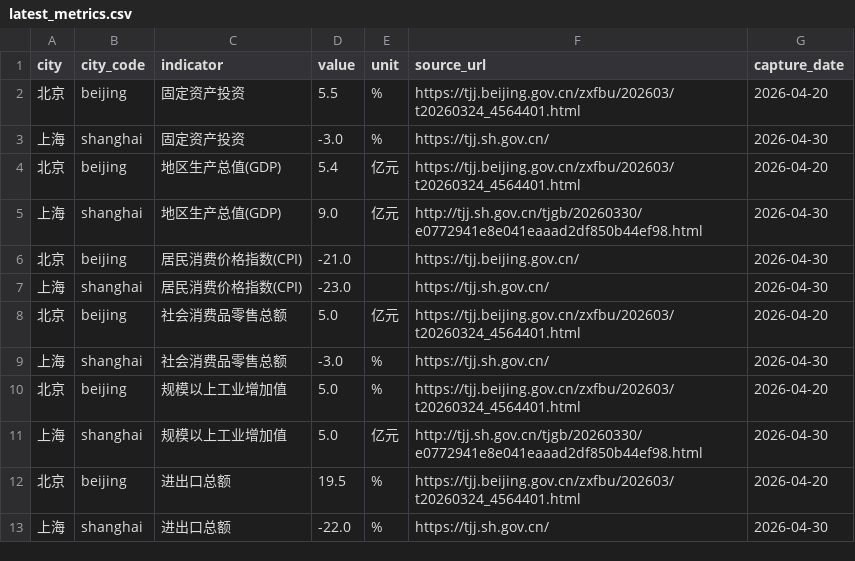
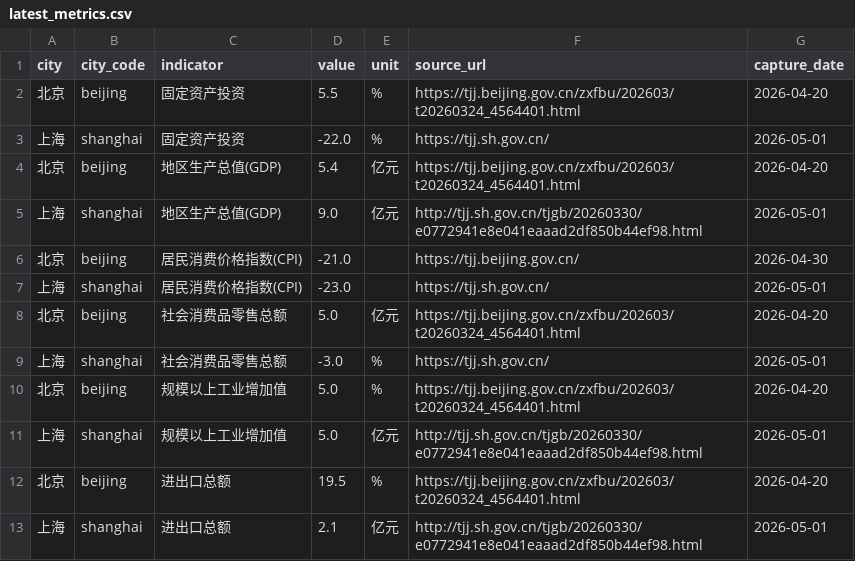
Before and after one commit to verymark/bj-sh-dashboard, a CSV file: data/latest_metrics.csv, drawn as a sheet.

```diff
--- a/data/latest_metrics.csv
+++ b/data/latest_metrics.csv
@@ -2,12 +2,12 @@ city,city_code,indicator,value,unit,source_url,capture_date
 北京,beijing,固定资产投资,5.5,%,https://tjj.beijing.gov.cn/zxfbu/202603/t20260324_4564401.html,2026-04-20
-上海,shanghai,固定资产投资,-3.0,%,https://tjj.sh.gov.cn/,2026-04-30
+上海,shanghai,固定资产投资,-22.0,%,https://tjj.sh.gov.cn/,2026-05-01
 北京,beijing,地区生产总值(GDP),5.4,亿元,https://tjj.beijing.gov.cn/zxfbu/202603/t20260324_4564401.html,2026-04-20
-上海,shanghai,地区生产总值(GDP),9.0,亿元,http://tjj.sh.gov.cn/tjgb/20260330/e0772941e8e041eaaad2df850b44ef98.html,2026-04-30
+上海,shanghai,地区生产总值(GDP),9.0,亿元,http://tjj.sh.gov.cn/tjgb/20260330/e0772941e8e041eaaad2df850b44ef98.html,2026-05-01
 北京,beijing,居民消费价格指数(CPI),-21.0,,https://tjj.beijing.gov.cn/,2026-04-30
-上海,shanghai,居民消费价格指数(CPI),-23.0,,https://tjj.sh.gov.cn/,2026-04-30
+上海,shanghai,居民消费价格指数(CPI),-23.0,,https://tjj.sh.gov.cn/,2026-05-01
 北京,beijing,社会消费品零售总额,5.0,亿元,https://tjj.beijing.gov.cn/zxfbu/202603/t20260324_4564401.html,2026-04-20
-上海,shanghai,社会消费品零售总额,-3.0,%,https://tjj.sh.gov.cn/,2026-04-30
+上海,shanghai,社会消费品零售总额,-3.0,%,https://tjj.sh.gov.cn/,2026-05-01
 北京,beijing,规模以上工业增加值,5.0,%,https://tjj.beijing.gov.cn/zxfbu/202603/t20260324_4564401.html,2026-04-20
-上海,shanghai,规模以上工业增加值,5.0,亿元,http://tjj.sh.gov.cn/tjgb/20260330/e0772941e8e041eaaad2df850b44ef98.html,2026-04-30
+上海,shanghai,规模以上工业增加值,5.0,亿元,http://tjj.sh.gov.cn/tjgb/20260330/e0772941e8e041eaaad2df850b44ef98.html,2026-05-01
 北京,beijing,进出口总额,19.5,%,https://tjj.beijing.gov.cn/zxfbu/202603/t20260324_4564401.html,2026-04-20
-上海,shanghai,进出口总额,-22.0,%,https://tjj.sh.gov.cn/,2026-04-30
+上海,shanghai,进出口总额,2.1,亿元,http://tjj.sh.gov.cn/tjgb/20260330/e0772941e8e041eaaad2df850b44ef98.html,2026-05-01
```
Also changed, not shown: data/history.csv, 2 other files.
